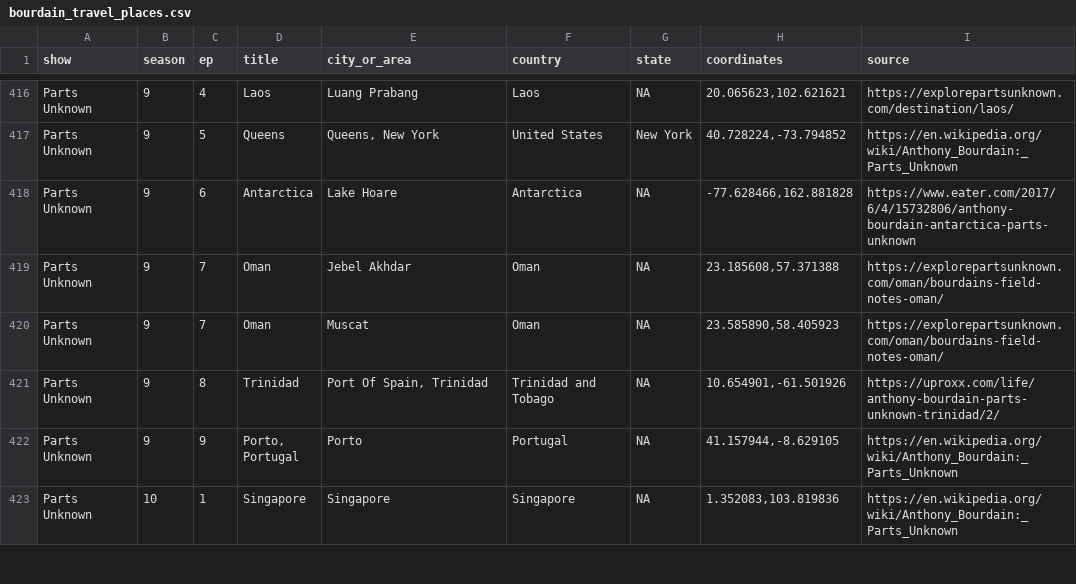
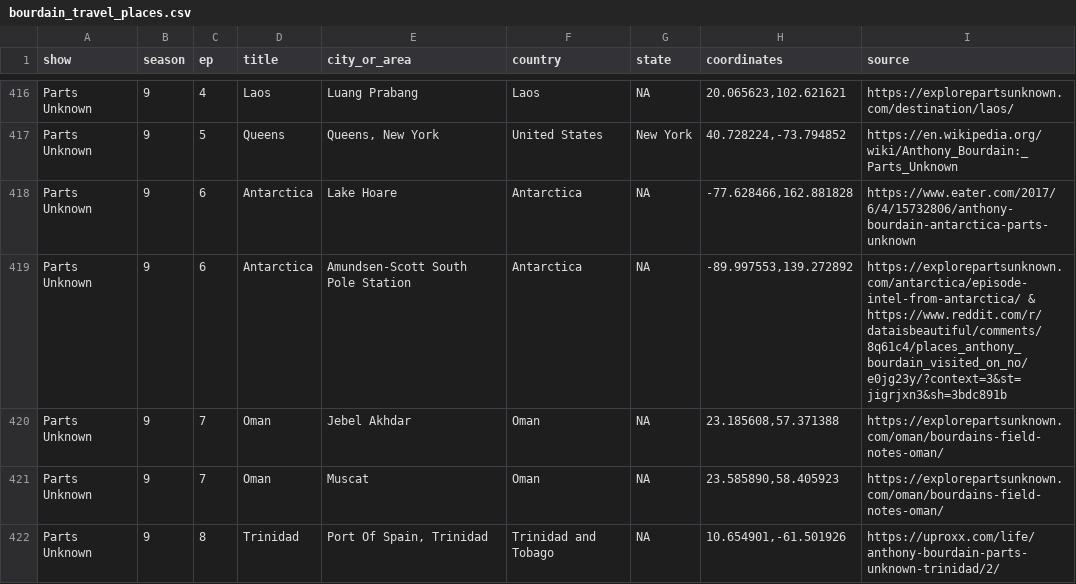
Before and after one commit to underthecurve/bourdain-travel-places, a CSV file: bourdain_travel_places.csv, drawn as a sheet; only a part is shown, gaps mark what is left out; the shorter side is filled out with more unchanged rows; the diff names each change by its address in the sheet, - before the commit and + after, or states it on an @@ line.

Commit message:
add south pole station

```diff
--- a/bourdain_travel_places.csv
+++ b/bourdain_travel_places.csv
+row 419: Parts Unknown | 9 | 6 | Antarctica | Amundsen-Scott South Pole Station | Antarctica | NA | -89.997553,139.272892 | https://explorepartsunknown.com/antarctica/episode-intel-from-antarctica/ & https://www.reddit.com/r/dataisbeautiful/comments/8q61c4/places_anthony_bourdain_visited_on_no/e0jg23y/?context=3&st=jigrjxn3&sh=3bdc891b
```
Also changed, not shown: 4 other files.
